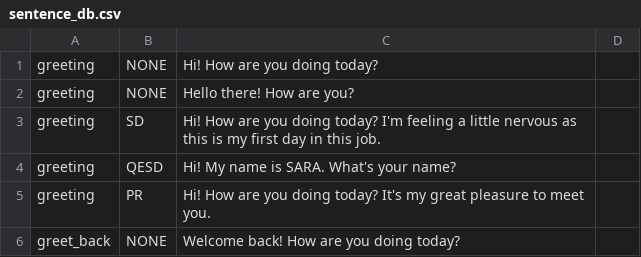
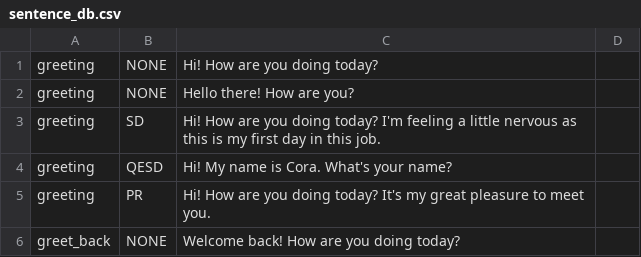
Before and after one commit to UofGSocialRobotics/Conversational-Agent, a CSV file: resources/nlg/sentence_db.csv, drawn as a sheet; only a part is shown.

Commit message:
changed agent name

```diff
--- a/resources/nlg/sentence_db.csv
+++ b/resources/nlg/sentence_db.csv
@@ -3,3 +3,3 @@ greeting,NONE,Hello there! How are you?
 greeting,SD,Hi! How are you doing today? I'm feeling a little nervous as this is my first day in this job.,
-greeting,QESD,Hi! My name is SARA. What's your name?,
+greeting,QESD,Hi! My name is Cora. What's your name?,
 greeting,PR,Hi! How are you doing today? It's my great pleasure to meet you.,
```
